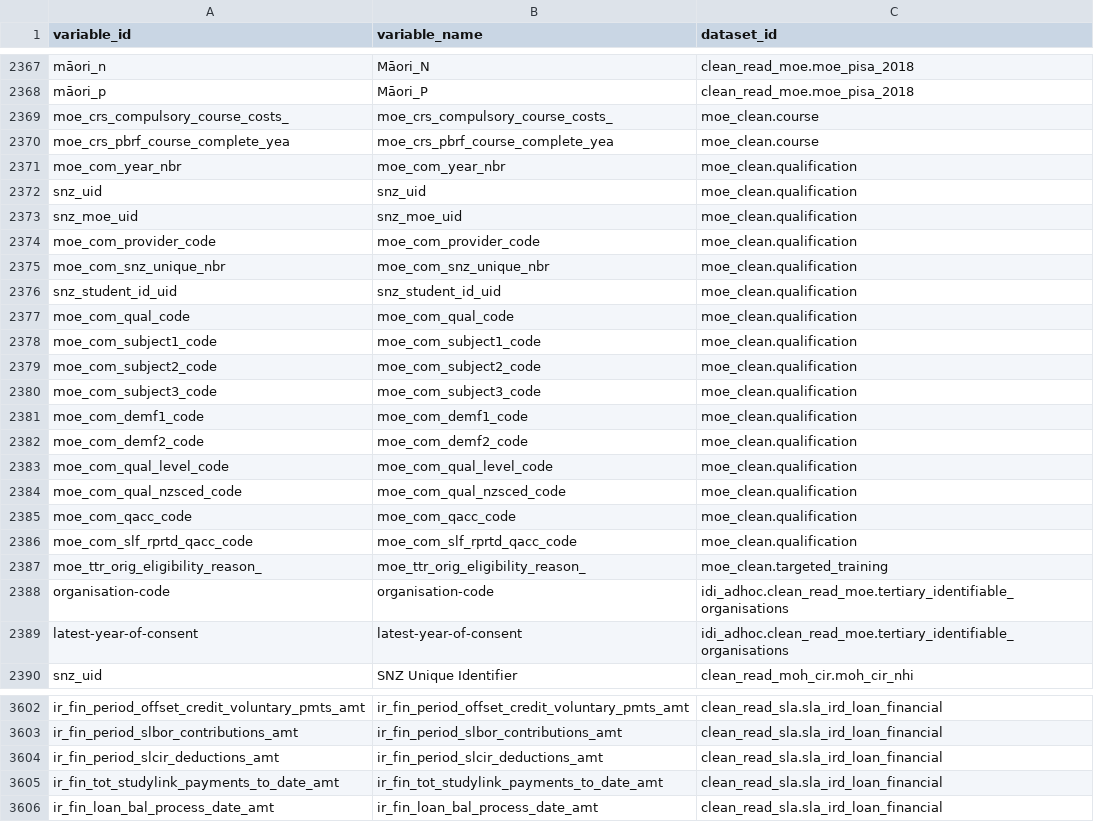
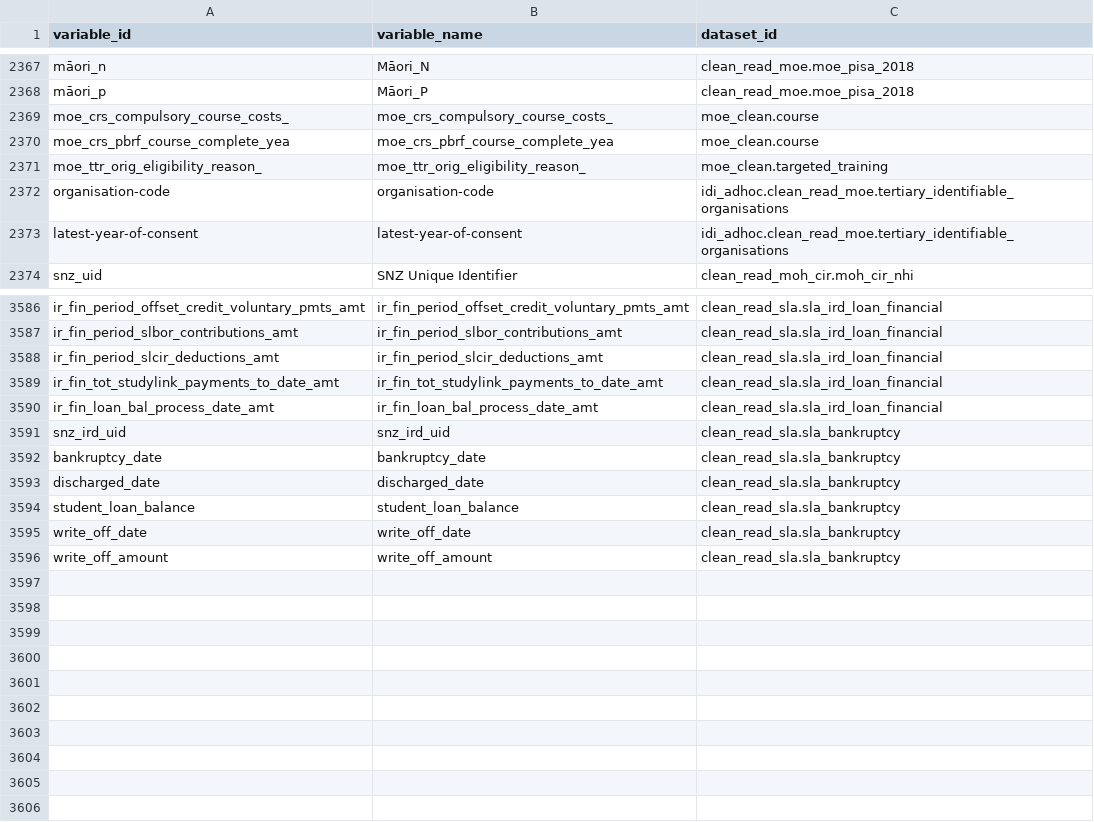
Before and after one commit to tmelliott/idi-search-app, a CSV file: data/missing_in_idi.csv, drawn as a sheet; only a part is shown, gaps mark what is left out.

```diff
--- a/data/missing_in_idi.csv
+++ b/data/missing_in_idi.csv
@@ -2370,18 +2370,2 @@ moe_crs_compulsory_course_costs_,moe_crs_compulsory_course_costs_,moe_clean.cour
 moe_crs_pbrf_course_complete_yea,moe_crs_pbrf_course_complete_yea,moe_clean.course
-moe_com_year_nbr,moe_com_year_nbr,moe_clean.qualification
-snz_uid,snz_uid,moe_clean.qualification
-snz_moe_uid,snz_moe_uid,moe_clean.qualification
-moe_com_provider_code,moe_com_provider_code,moe_clean.qualification
-moe_com_snz_unique_nbr,moe_com_snz_unique_nbr,moe_clean.qualification
-snz_student_id_uid,snz_student_id_uid,moe_clean.qualification
-moe_com_qual_code,moe_com_qual_code,moe_clean.qualification
-moe_com_subject1_code,moe_com_subject1_code,moe_clean.qualification
-moe_com_subject2_code,moe_com_subject2_code,moe_clean.qualification
-moe_com_subject3_code,moe_com_subject3_code,moe_clean.qualification
-moe_com_demf1_code,moe_com_demf1_code,moe_clean.qualification
-moe_com_demf2_code,moe_com_demf2_code,moe_clean.qualification
-moe_com_qual_level_code,moe_com_qual_level_code,moe_clean.qualification
-moe_com_qual_nzsced_code,moe_com_qual_nzsced_code,moe_clean.qualification
-moe_com_qacc_code,moe_com_qacc_code,moe_clean.qualification
-moe_com_slf_rprtd_qacc_code,moe_com_slf_rprtd_qacc_code,moe_clean.qualification
 moe_ttr_orig_eligibility_reason_,moe_ttr_orig_eligibility_reason_,moe_clean.targeted_training
@@ -3606 +3590,7 @@ ir_fin_tot_studylink_payments_to_date_amt,ir_fin_tot_studylink_payments_to_date_
 ir_fin_loan_bal_process_date_amt,ir_fin_loan_bal_process_date_amt,clean_read_sla.sla_ird_loan_financial
+snz_ird_uid,snz_ird_uid,clean_read_sla.sla_bankruptcy
+bankruptcy_date,bankruptcy_date,clean_read_sla.sla_bankruptcy
+discharged_date,discharged_date,clean_read_sla.sla_bankruptcy
+student_loan_balance,student_loan_balance,clean_read_sla.sla_bankruptcy
+write_off_date,write_off_date,clean_read_sla.sla_bankruptcy
+write_off_amount,write_off_amount,clean_read_sla.sla_bankruptcy
```
Also changed, not shown: 4 other files.
